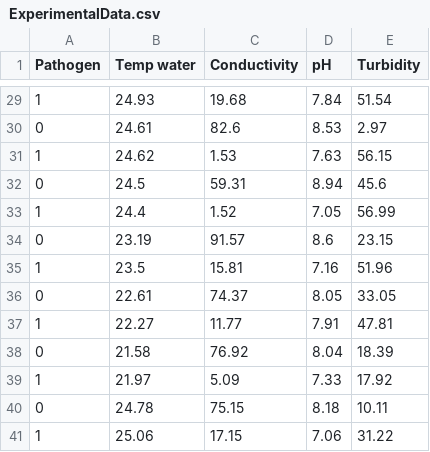
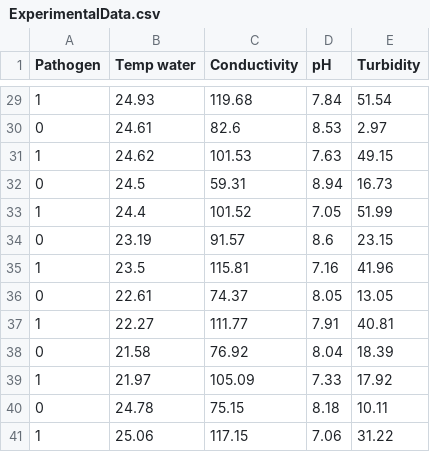
Before and after one commit to jstanosheck/WaterContamination, a CSV file: Data/ExperimentalData.csv, drawn as a sheet; only a part is shown, gaps mark what is left out; the diff covers the shown part only.

```diff
--- a/Data/ExperimentalData.csv
+++ b/Data/ExperimentalData.csv
@@ -29,13 +29,13 @@
-1,24.93,19.68,7.84,51.54
+1,24.93,119.68,7.84,51.54
 0,24.61,82.6,8.53,2.97
-1,24.62,1.53,7.63,56.15
-0,24.5,59.31,8.94,45.6
-1,24.4,1.52,7.05,56.99
+1,24.62,101.53,7.63,49.15
+0,24.5,59.31,8.94,16.73
+1,24.4,101.52,7.05,51.99
 0,23.19,91.57,8.6,23.15
-1,23.5,15.81,7.16,51.96
-0,22.61,74.37,8.05,33.05
-1,22.27,11.77,7.91,47.81
+1,23.5,115.81,7.16,41.96
+0,22.61,74.37,8.05,13.05
+1,22.27,111.77,7.91,40.81
 0,21.58,76.92,8.04,18.39
-1,21.97,5.09,7.33,17.92
+1,21.97,105.09,7.33,17.92
 0,24.78,75.15,8.18,10.11
-1,25.06,17.15,7.06,31.22
+1,25.06,117.15,7.06,31.22
```
Also changed, not shown: 21 edited cells elsewhere in this file, Data/FloridaWaterQualityData.csv.
